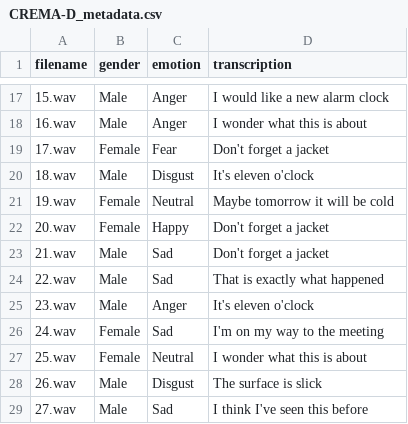
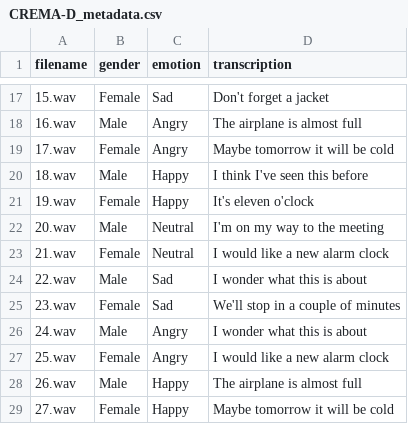
Before and after one commit to yenting-biao/MAI-2025-Fall-Final-Project-Group-3, a CSV file: in-context-examples/audios/CREMA-D_metadata.csv, drawn as a sheet; only a part is shown, gaps mark what is left out; the diff covers the shown part only.

```diff
--- a/in-context-examples/audios/CREMA-D_metadata.csv
+++ b/in-context-examples/audios/CREMA-D_metadata.csv
@@ -17,13 +17,13 @@ filename,gender,emotion,transcription
-15.wav,Male,Anger,I would like a new alarm clock
-16.wav,Male,Anger,I wonder what this is about
-17.wav,Female,Fear,Don't forget a jacket
-18.wav,Male,Disgust,It's eleven o'clock
-19.wav,Female,Neutral,Maybe tomorrow it will be cold
-20.wav,Female,Happy,Don't forget a jacket
-21.wav,Male,Sad,Don't forget a jacket
-22.wav,Male,Sad,That is exactly what happened
-23.wav,Male,Anger,It's eleven o'clock
-24.wav,Female,Sad,I'm on my way to the meeting
-25.wav,Female,Neutral,I wonder what this is about
-26.wav,Male,Disgust,The surface is slick
-27.wav,Male,Sad,I think I've seen this before
+15.wav,Female,Sad,Don't forget a jacket
+16.wav,Male,Angry,The airplane is almost full
+17.wav,Female,Angry,Maybe tomorrow it will be cold
+18.wav,Male,Happy,I think I've seen this before
+19.wav,Female,Happy,It's eleven o'clock
+20.wav,Male,Neutral,I'm on my way to the meeting
+21.wav,Female,Neutral,I would like a new alarm clock
+22.wav,Male,Sad,I wonder what this is about
+23.wav,Female,Sad,We'll stop in a couple of minutes
+24.wav,Male,Angry,I wonder what this is about
+25.wav,Female,Angry,I would like a new alarm clock
+26.wav,Male,Happy,The airplane is almost full
+27.wav,Female,Happy,Maybe tomorrow it will be cold
```
Also changed, not shown: 83 edited cells elsewhere in this file, 51 other files.
